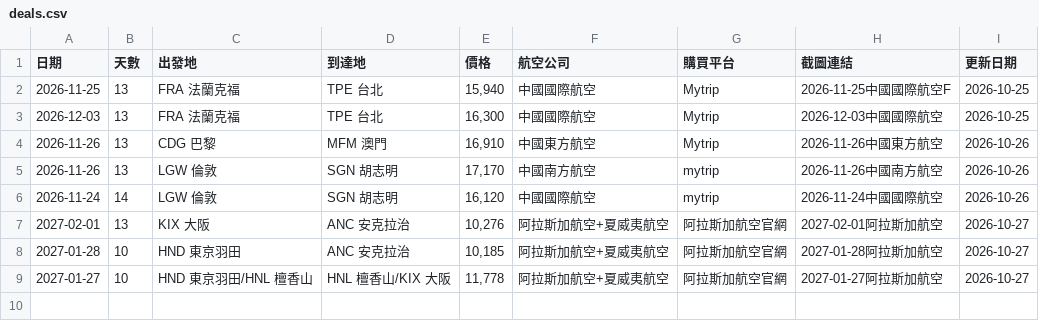
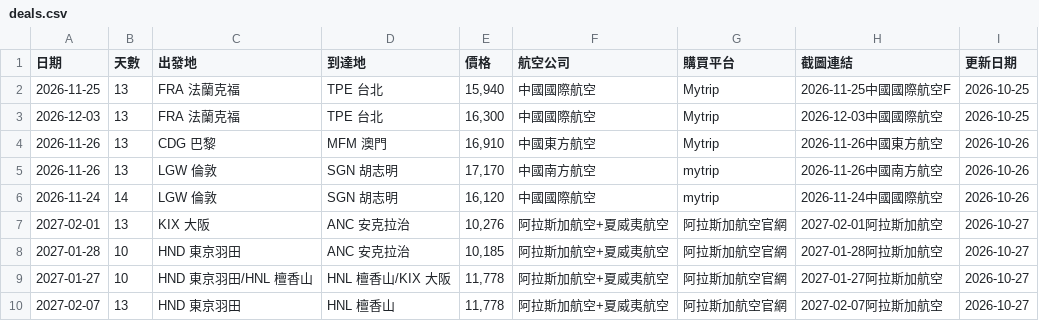
Before and after one commit to SAOJSM/FlightDealAsia, a CSV file: data/deals.csv, drawn as a sheet.

Commit message:
chore: update deals from Telegram Bot (2026-10-27 01:22:44)

```diff
--- a/data/deals.csv
+++ b/data/deals.csv
@@ -9 +9,2 @@
 2027-01-27,10,HND 東京羽田/HNL 檀香山,HNL 檀香山/KIX 大阪,"11,778",阿拉斯加航空+夏威夷航空,阿拉斯加航空官網,2027-01-27阿拉斯加航空,2026-10-27
+2027-02-07,13,HND 東京羽田,HNL 檀香山,"11,778",阿拉斯加航空+夏威夷航空,阿拉斯加航空官網,2027-02-07阿拉斯加航空,2026-10-27
```
Also changed, not shown: 2 other files.
